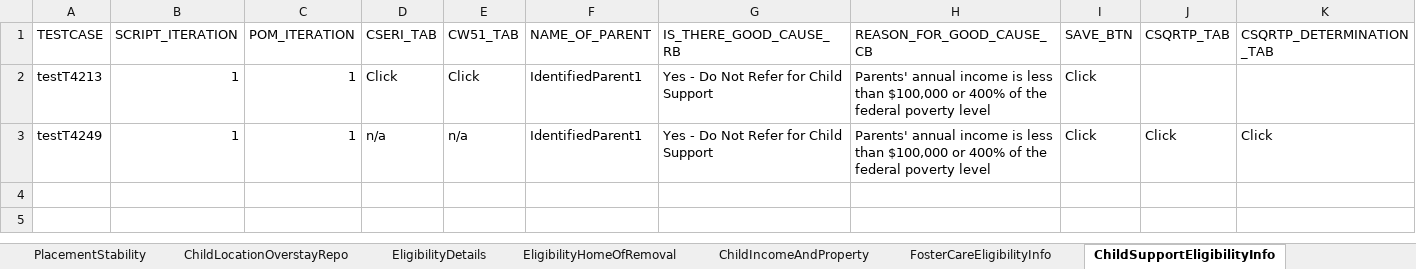
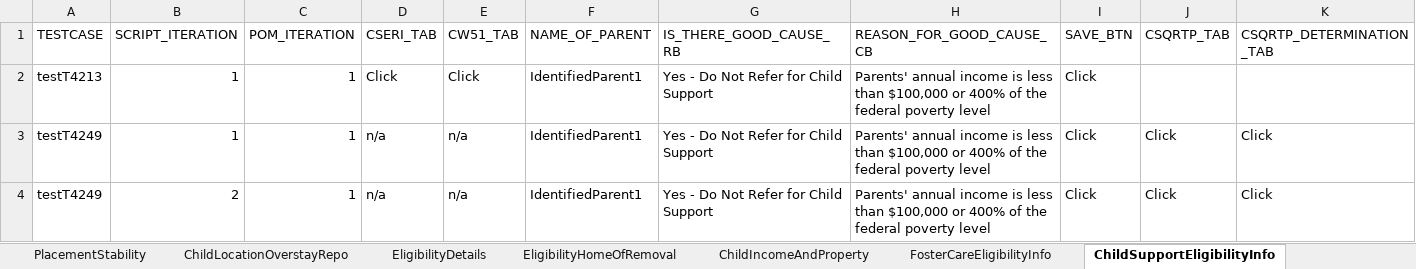
Before and after one commit to nitishhkthakur/Test_Data_repository, an Excel workbook: Placement.xlsx, sheet ChildSupportEligibilityInfo, drawn as a sheet; only a part is shown; values as stored, in another font and other column widths than the file's, no borders; rows hold the shown columns only; the diff names each change by its address in the sheet, - before the commit and + after, or states it on an @@ line.

```diff
--- a/Placement.xlsx (sheet ChildSupportEligibilityInfo)
+++ b/Placement.xlsx (sheet ChildSupportEligibilityInfo)
+row 4: testT4249 | 2 | 1 | n/a | n/a | IdentifiedParent1 | Yes - Do Not Refer for Child Support | Parents' annual income is less than $100,000 or 400% of the federal poverty level | Click | Click | Click
```
Also changed, not shown: sheet ChildLocations, sheet Removal, sheet ProviderSearch, sheet ChildLocationCorrespondences, sheet TribalPlacementPreferences, sheet CommunicationsAndTransactions, 5 more sheets.
